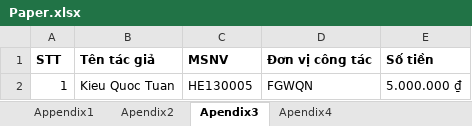
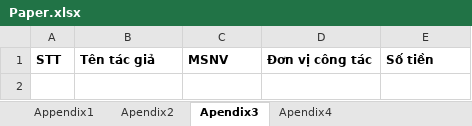
Before and after one commit to FPT-SAP-LAB/Science-Management-and-International-Affairs, an Excel workbook: MANAGER/Excel_template/Download/Paper.xlsx, sheet Apendix3, drawn as a sheet; values as stored, in another font and other column widths than the file's, no borders; the diff names each change by its address in the sheet, - before the commit and + after, or states it on an @@ line.

```diff
--- a/MANAGER/Excel_template/Download/Paper.xlsx (sheet Apendix3)
+++ b/MANAGER/Excel_template/Download/Paper.xlsx (sheet Apendix3)
-row 2: 1 | Kieu Quoc Tuan | HE130005 | FGWQN | 5.000.000 ₫
```
Also changed, not shown: sheet Apendix2, sheet Apendix4, sheet Appendix1, 11 other files.
